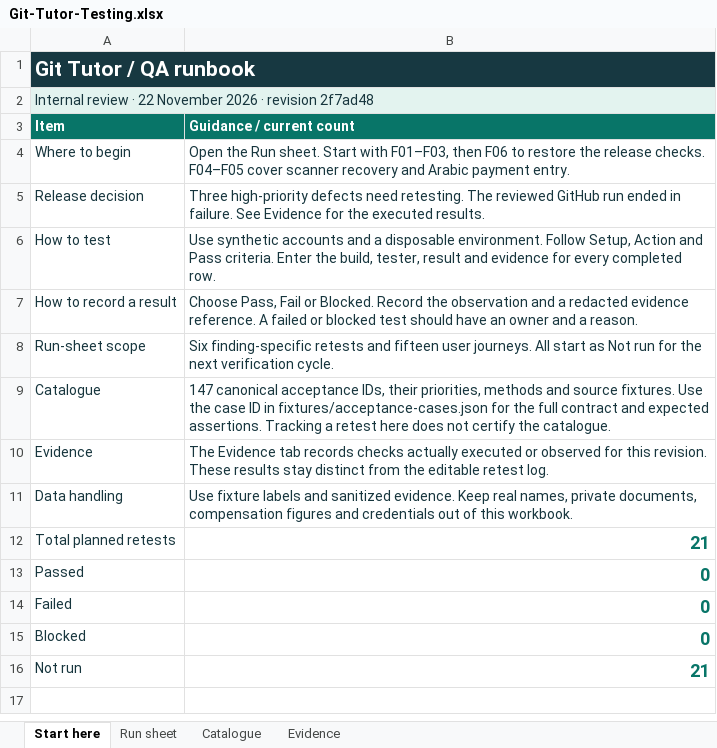
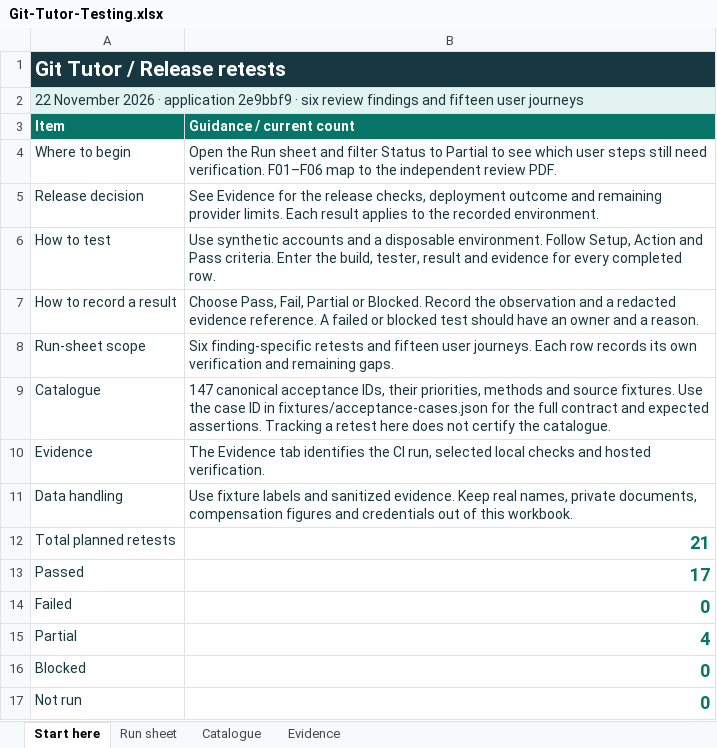
Before and after one commit to ahmedbarakatt1/gittutor-erp, an Excel workbook: output/review/Git-Tutor-Testing.xlsx, sheet Start here, drawn as a sheet; values as stored, in another font and other column widths than the file's, no borders; table styles not drawn; addresses are those after the commit; the diff names each change by its address in the sheet, - before the commit and + after, or states it on an @@ line.

Commit message:
Record verified release and testing workbook [skip ci]

```diff
--- a/output/review/Git-Tutor-Testing.xlsx (sheet Start here)
+++ b/output/review/Git-Tutor-Testing.xlsx (sheet Start here)
-A1 (Item): Git Tutor / QA runbook
+A1 (Item): Git Tutor / Release retests
-A2 (Item): Internal review · 22 November 2026 · revision 2f7ad48
+A2 (Item): 22 November 2026 · application 2e9bbf9 · six review findings and fifteen user journeys
-B4 (Guidance / current count): …the Run sheet. Start with F01–F03, then F06 to restore the release checks. F04–F05 cover scanner recovery and Arabic payment entry.
+B4 (Guidance / current count): …the Run sheet and filter Status to Partial to see which user steps still need verification. F01–F06 map to the independent review PDF.
-B5 (Guidance / current count): Three high-priority defects need retesting. The reviewed GitHub run ended in failure. See Evidence for the executed results.
+B5 (Guidance / current count): See Evidence for the release checks, deployment outcome and remaining provider limits. Each result applies to the recorded environment.
-B7 (Guidance / current count): Choose Pass, Fail or Blocked.…
+B7 (Guidance / current count): Choose Pass, Fail, Partial or Blocked.…
-B8 (Guidance / current count): …user journeys. All start as Not run for the next verification cycle.
+B8 (Guidance / current count): …user journeys. Each row records its own verification and remaining gaps.
-B10 (Guidance / current count): …Evidence tab records checks actually executed or observed for this revision. These results stay distinct from the editable retest log.
+B10 (Guidance / current count): …Evidence tab identifies the CI run, selected local checks and hosted verification.
-B13 (Guidance / current count): 0
+B13 (Guidance / current count): 17
+row 15: Partial | 4
-B17 (Guidance / current count): 21
+B17 (Guidance / current count): 0
```
Also changed, not shown: sheet Run sheet, sheet Evidence, 2 other files.
